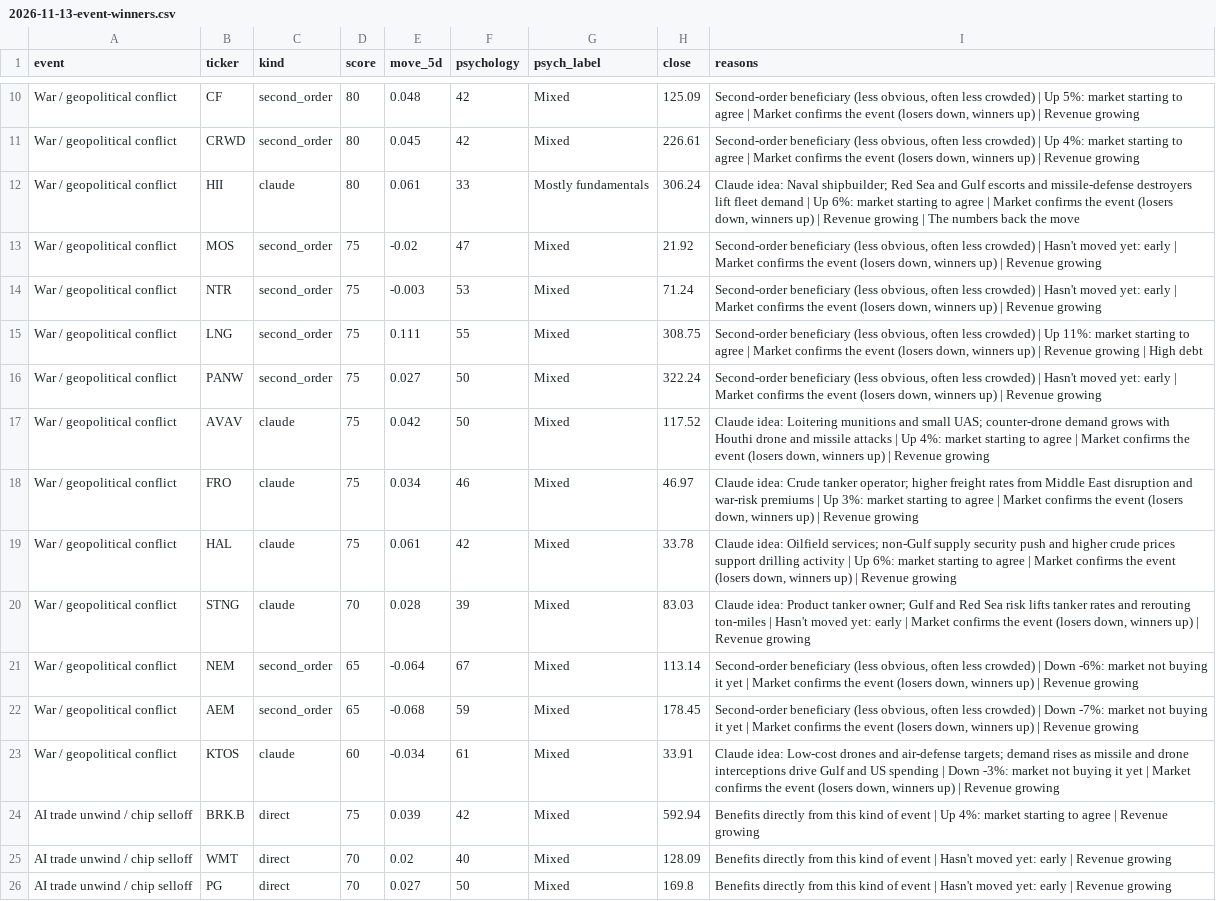
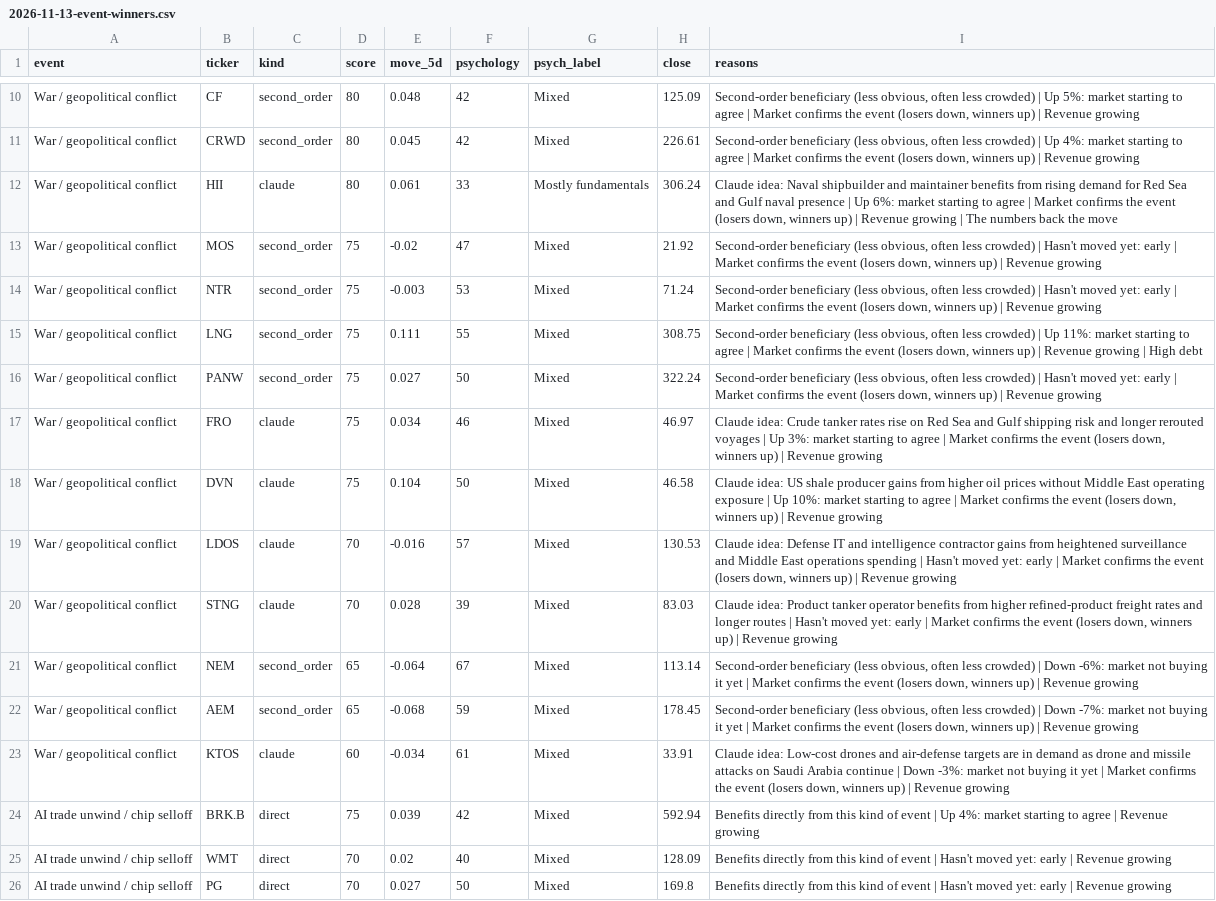
Before and after one commit to Alma11-22/duck-capital, a CSV file: reports/2026-11-13-event-winners.csv, drawn as a sheet; only a part is shown, gaps mark what is left out; the diff covers the shown part only.

```diff
--- a/reports/2026-11-13-event-winners.csv
+++ b/reports/2026-11-13-event-winners.csv
@@ -11,3 +11,3 @@ War / geopolitical conflict,CF,second_order,80,0.048,42,Mixed,125.09,"Second-ord
 War / geopolitical conflict,CRWD,second_order,80,0.045,42,Mixed,226.61,"Second-order beneficiary (less obvious, often less crowded) | Up 4%: market starting to agree | Market confirms the event (losers down, winners up) | Revenue growing"
-War / geopolitical conflict,HII,claude,80,0.061,33,Mostly fundamentals,306.24,"Claude idea: Naval shipbuilder; Red Sea and Gulf escorts and missile-defense destroyers lift fleet demand | Up 6%: market starting to agree | Market confirms the event (losers down, winners up) | Revenue growing | The numbers back the move"
+War / geopolitical conflict,HII,claude,80,0.061,33,Mostly fundamentals,306.24,"Claude idea: Naval shipbuilder and maintainer benefits from rising demand for Red Sea and Gulf naval presence | Up 6%: market starting to agree | Market confirms the event (losers down, winners up) | Revenue growing | The numbers back the move"
 War / geopolitical conflict,MOS,second_order,75,-0.02,47,Mixed,21.92,"Second-order beneficiary (less obvious, often less crowded) | Hasn't moved yet: early | Market confirms the event (losers down, winners up) | Revenue growing"
@@ -16,9 +16,9 @@ War / geopolitical conflict,LNG,second_order,75,0.111,55,Mixed,308.75,"Second-or
 War / geopolitical conflict,PANW,second_order,75,0.027,50,Mixed,322.24,"Second-order beneficiary (less obvious, often less crowded) | Hasn't moved yet: early | Market confirms the event (losers down, winners up) | Revenue growing"
-War / geopolitical conflict,AVAV,claude,75,0.042,50,Mixed,117.52,"Claude idea: Loitering munitions and small UAS; counter-drone demand grows with Houthi drone and missile attacks | Up 4%: market starting to agree | Market confirms the event (losers down, winners up) | Revenue growing"
-War / geopolitical conflict,FRO,claude,75,0.034,46,Mixed,46.97,"Claude idea: Crude tanker operator; higher freight rates from Middle East disruption and war-risk premiums | Up 3%: market starting to agree | Market confirms the event (losers down, winners up) | Revenue growing"
-War / geopolitical conflict,HAL,claude,75,0.061,42,Mixed,33.78,"Claude idea: Oilfield services; non-Gulf supply security push and higher crude prices support drilling activity | Up 6%: market starting to agree | Market confirms the event (losers down, winners up) | Revenue growing"
-War / geopolitical conflict,STNG,claude,70,0.028,39,Mixed,83.03,"Claude idea: Product tanker owner; Gulf and Red Sea risk lifts tanker rates and rerouting ton-miles | Hasn't moved yet: early | Market confirms the event (losers down, winners up) | Revenue growing"
+War / geopolitical conflict,FRO,claude,75,0.034,46,Mixed,46.97,"Claude idea: Crude tanker rates rise on Red Sea and Gulf shipping risk and longer rerouted voyages | Up 3%: market starting to agree | Market confirms the event (losers down, winners up) | Revenue growing"
+War / geopolitical conflict,DVN,claude,75,0.104,50,Mixed,46.58,"Claude idea: US shale producer gains from higher oil prices without Middle East operating exposure | Up 10%: market starting to agree | Market confirms the event (losers down, winners up) | Revenue growing"
+War / geopolitical conflict,LDOS,claude,70,-0.016,57,Mixed,130.53,"Claude idea: Defense IT and intelligence contractor gains from heightened surveillance and Middle East operations spending | Hasn't moved yet: early | Market confirms the event (losers down, winners up) | Revenue growing"
+War / geopolitical conflict,STNG,claude,70,0.028,39,Mixed,83.03,"Claude idea: Product tanker operator benefits from higher refined-product freight rates and longer routes | Hasn't moved yet: early | Market confirms the event (losers down, winners up) | Revenue growing"
 War / geopolitical conflict,NEM,second_order,65,-0.064,67,Mixed,113.14,"Second-order beneficiary (less obvious, often less crowded) | Down -6%: market not buying it yet | Market confirms the event (losers down, winners up) | Revenue growing"
 War / geopolitical conflict,AEM,second_order,65,-0.068,59,Mixed,178.45,"Second-order beneficiary (less obvious, often less crowded) | Down -7%: market not buying it yet | Market confirms the event (losers down, winners up) | Revenue growing"
-War / geopolitical conflict,KTOS,claude,60,-0.034,61,Mixed,33.91,"Claude idea: Low-cost drones and air-defense targets; demand rises as missile and drone interceptions drive Gulf and US spending | Down -3%: market not buying it yet | Market confirms the event (losers down, winners up) | Revenue growing"
+War / geopolitical conflict,KTOS,claude,60,-0.034,61,Mixed,33.91,"Claude idea: Low-cost drones and air-defense targets are in demand as drone and missile attacks on Saudi Arabia continue | Down -3%: market not buying it yet | Market confirms the event (losers down, winners up) | Revenue growing"
 AI trade unwind / chip selloff,BRK.B,direct,75,0.039,42,Mixed,592.94,Benefits directly from this kind of event | Up 4%: market starting to agree | Revenue growing
```
Also changed, not shown: 8 added rows, 2 removed rows and 33 edited cells elsewhere in this file, data/paper_portfolio.csv, reports/2026-11-13-before-the-move.csv, 4 other files.
